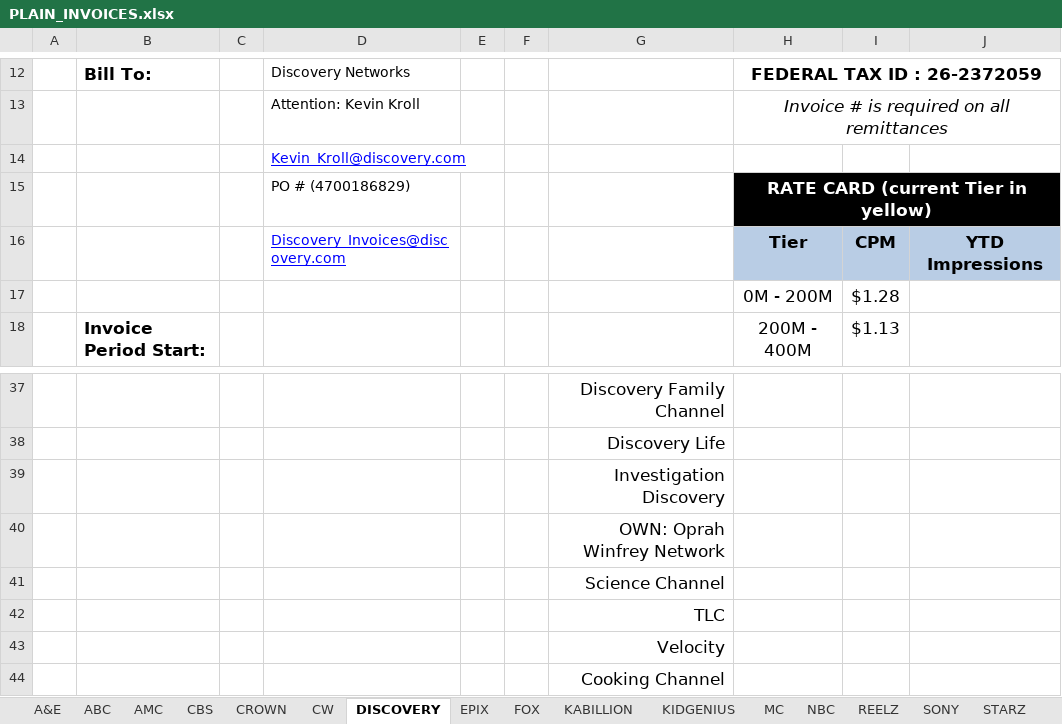
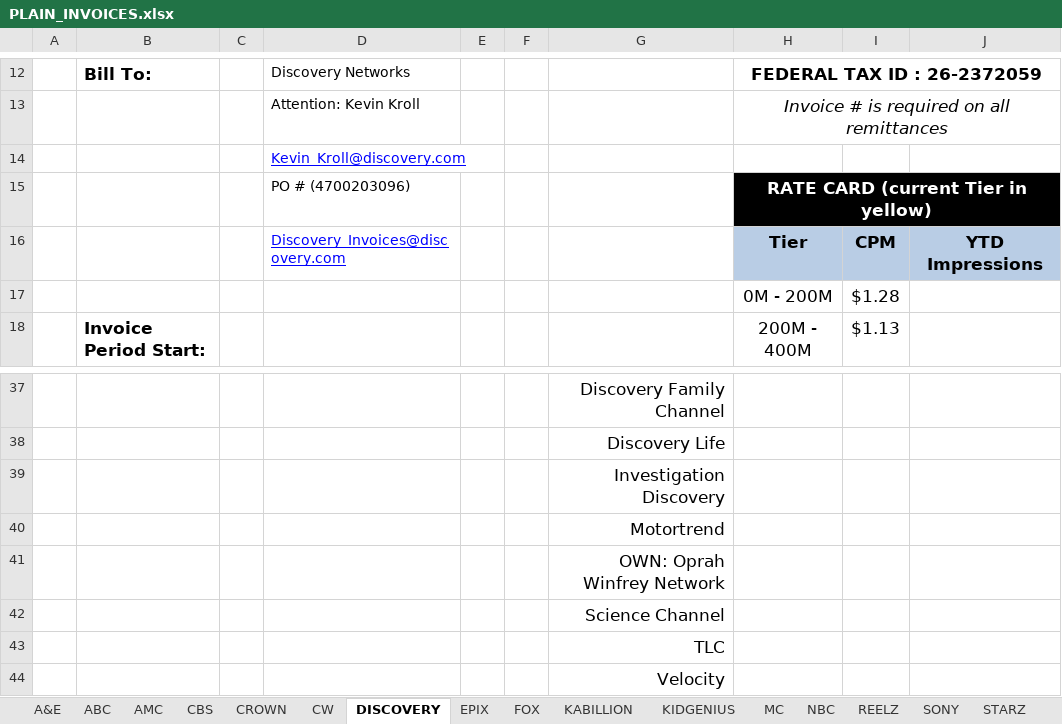
Before and after one commit to h-zanetti/canoe, an Excel workbook: invoice/plain_invoices/PLAIN_INVOICES.xlsx, sheet DISCOVERY, drawn as a sheet; only a part is shown, gaps mark what is left out; the shorter side is filled out with more unchanged rows; values as stored, in another font and other column widths than the file's, no borders; charts and pictures not drawn; the diff names each change by its address in the sheet, - before the commit and + after, or states it on an @@ line.

```diff
--- a/invoice/plain_invoices/PLAIN_INVOICES.xlsx (sheet DISCOVERY)
+++ b/invoice/plain_invoices/PLAIN_INVOICES.xlsx (sheet DISCOVERY)
-D15: PO # (4700186829)
+D15: PO # (4700203096)
+row 40:  |  |  |  |  |  | Motortrend
```
Also changed, not shown: sheet ABC, sheet FOX, formulas that keep their value, charts or pictures, 12 other files.
